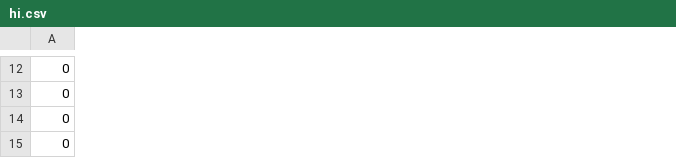
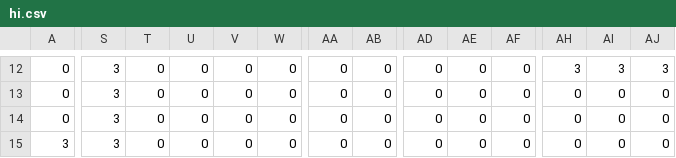
Before and after one commit to mgaray99/final_team02, a CSV file: data/saves/hi.csv, drawn as a sheet; only a part is shown, gaps mark what is left out; the diff covers the shown part only; the diff names each change by its address in the sheet, - before the commit and + after, or states it on an @@ line.

```diff
--- a/data/saves/hi.csv
+++ b/data/saves/hi.csv
+column S, rows 12-15: all 3
+column T, rows 12-15: all 0
+column U, rows 12-15: all 0
+column V, rows 12-15: all 0
+column W, rows 12-15: all 0
+column AA, rows 12-15: all 0
+column AB, rows 12-15: all 0
+column AD, rows 12-15: all 0
+column AE, rows 12-15: all 0
+column AF, rows 12-15: all 0
+column AH, rows 12-15: 3 | 0 | 0 | 0
+column AI, rows 12-15: 3 | 0 | 0 | 0
+column AJ, rows 12-15: 3 | 0 | 0 | 0
-A15: 0
+A15: 3
```
Also changed, not shown: 12 added columns and 48 edited cells elsewhere in this file, 22 other files.
